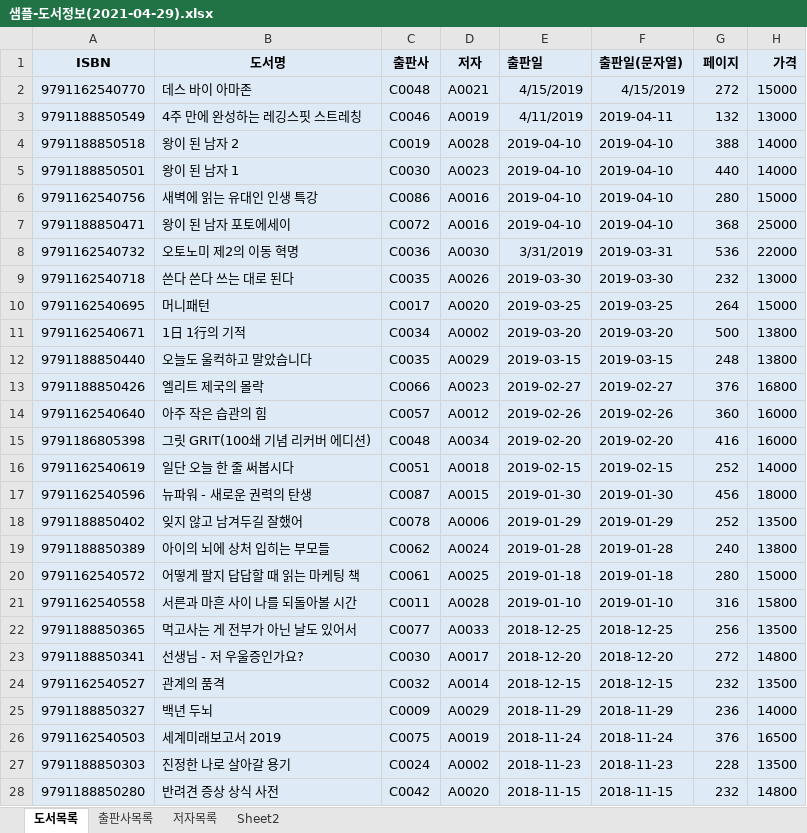
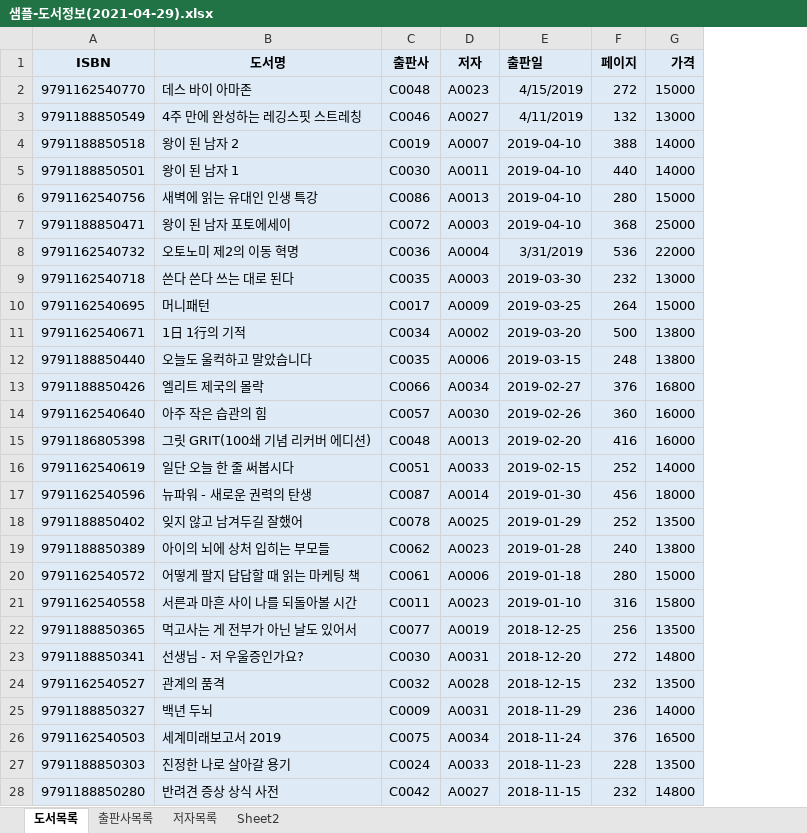
Before and after one commit to soparifly/Biz_403_2021_04_DBMS, an Excel workbook: 도서정보/샘플-도서정보(2021-04-29).xlsx, sheet 도서목록, drawn as a sheet; only a part is shown; values as stored, in another font and other column widths than the file's, no borders; the diff covers the shown part only; the diff names each change by its address in the sheet, - before the commit and + after, or states it on an @@ line.

```diff
--- a/도서정보/샘플-도서정보(2021-04-29).xlsx (sheet 도서목록)
+++ b/도서정보/샘플-도서정보(2021-04-29).xlsx (sheet 도서목록)
-column F (출판일(문자열)), rows 2-28: 4/15/2019 | 2019-04-11 | 2019-04-10 | 2019-04-10 | 2019-04-10 | 2019-04-10 | 2019-03-31 | 2019-03-30 | 2019-03-25 | 2019-03-20 | 2019-03-15 | 2019-02-27 | 2019-02-26 | 2019-02-20 | 2019-02-15 | 2019-01-30 | 2019-01-29 | 2019-01-28 | 2019-01-18 | 2019-01-10 | 2018-12-25 | 2018-12-20 | 2018-12-15 | 2018-11-29 | 2018-11-24 | 2018-11-23 | 2018-11-15
-D2 (저자): A0021
+D2 (저자): A0023
-D3 (저자): A0019
+D3 (저자): A0027
-D4 (저자): A0028
+D4 (저자): A0007
-D5 (저자): A0023
+D5 (저자): A0011
-D6 (저자): A0016
+D6 (저자): A0013
-D7 (저자): A0016
+D7 (저자): A0003
-D8 (저자): A0030
+D8 (저자): A0004
-D9 (저자): A0026
+D9 (저자): A0003
-D10 (저자): A0020
+D10 (저자): A0009
-D12 (저자): A0029
+D12 (저자): A0006
-D13 (저자): A0023
+D13 (저자): A0034
-D14 (저자): A0012
+D14 (저자): A0030
-D15 (저자): A0034
+D15 (저자): A0013
-D16 (저자): A0018
+D16 (저자): A0033
-D17 (저자): A0015
+D17 (저자): A0014
-D18 (저자): A0006
+D18 (저자): A0025
-D19 (저자): A0024
+D19 (저자): A0023
-D20 (저자): A0025
+D20 (저자): A0006
-D21 (저자): A0028
+D21 (저자): A0023
-D22 (저자): A0033
+D22 (저자): A0019
-D23 (저자): A0017
+D23 (저자): A0031
-D24 (저자): A0014
+D24 (저자): A0028
-D25 (저자): A0029
+D25 (저자): A0031
-D26 (저자): A0019
+D26 (저자): A0034
-D27 (저자): A0002
+D27 (저자): A0033
-D28 (저자): A0020
+D28 (저자): A0027
```
Also changed, not shown: 2 edited cells elsewhere in this sheet, sheet Sheet2, 도서정보/도서정보.xlsx, 14 other files.
